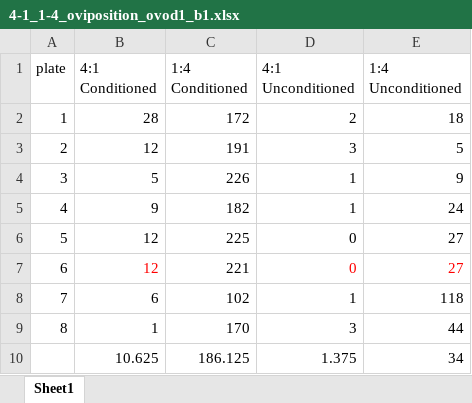
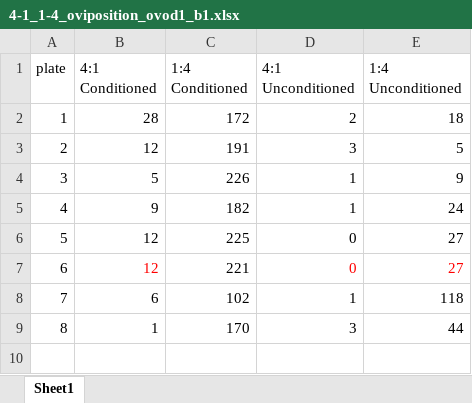
Before and after one commit to katherinemillar02/microbial-impacts-on-dietary-choice-in-drosophila-melanogaster, an Excel workbook: data/female_conditioning/ovod1/4-1_1-4_oviposition_ovod1_b1.xlsx, sheet Sheet1, drawn as a sheet; values as stored, in another font and other column widths than the file's, no borders; the diff names each change by its address in the sheet, - before the commit and + after, or states it on an @@ line.

Commit message:
Updating a data file.

```diff
--- a/data/female_conditioning/ovod1/4-1_1-4_oviposition_ovod1_b1.xlsx (sheet Sheet1)
+++ b/data/female_conditioning/ovod1/4-1_1-4_oviposition_ovod1_b1.xlsx (sheet Sheet1)
-row 10:  | 10.625 | 186.125 | 1.375 | 34
```
